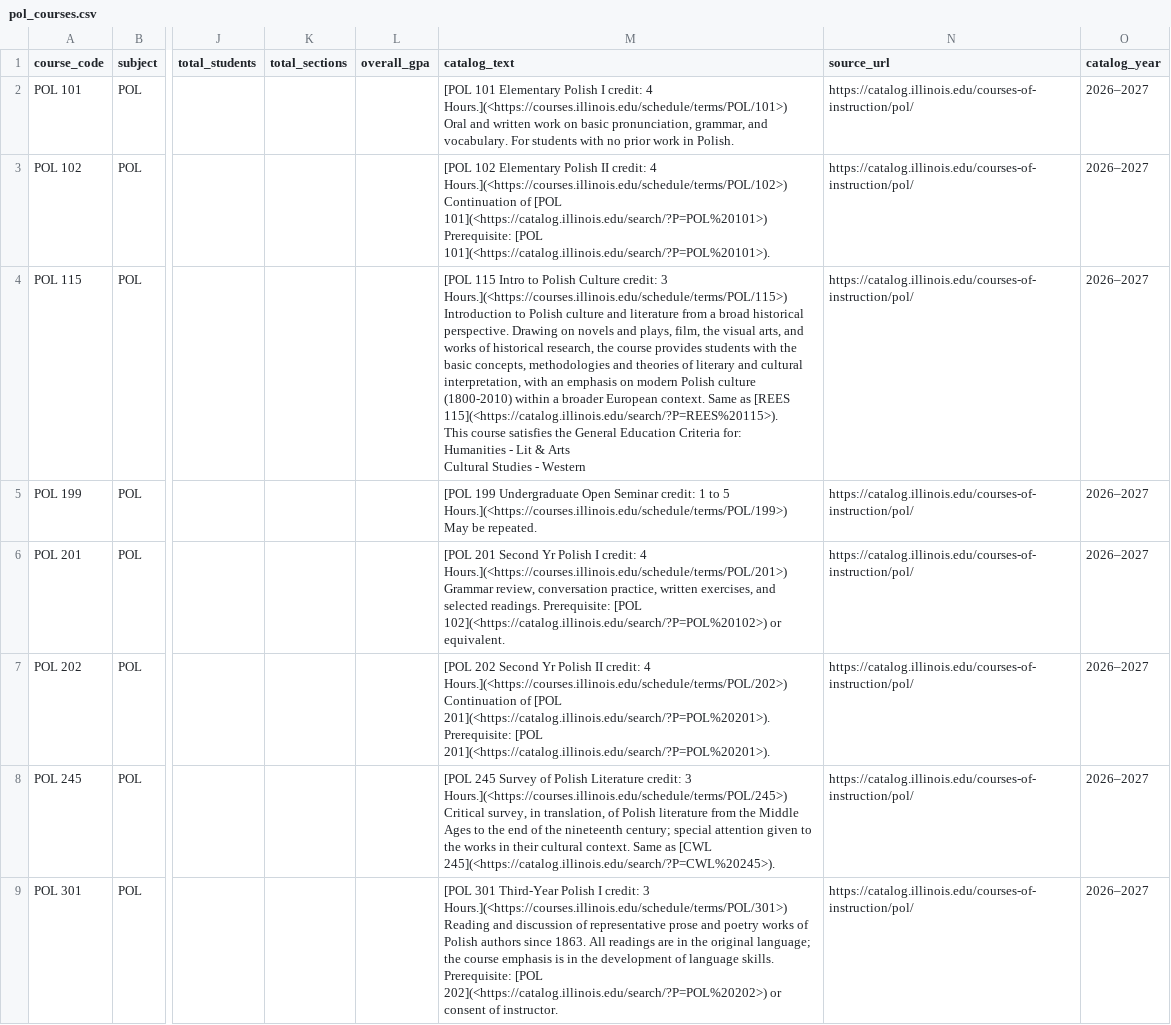
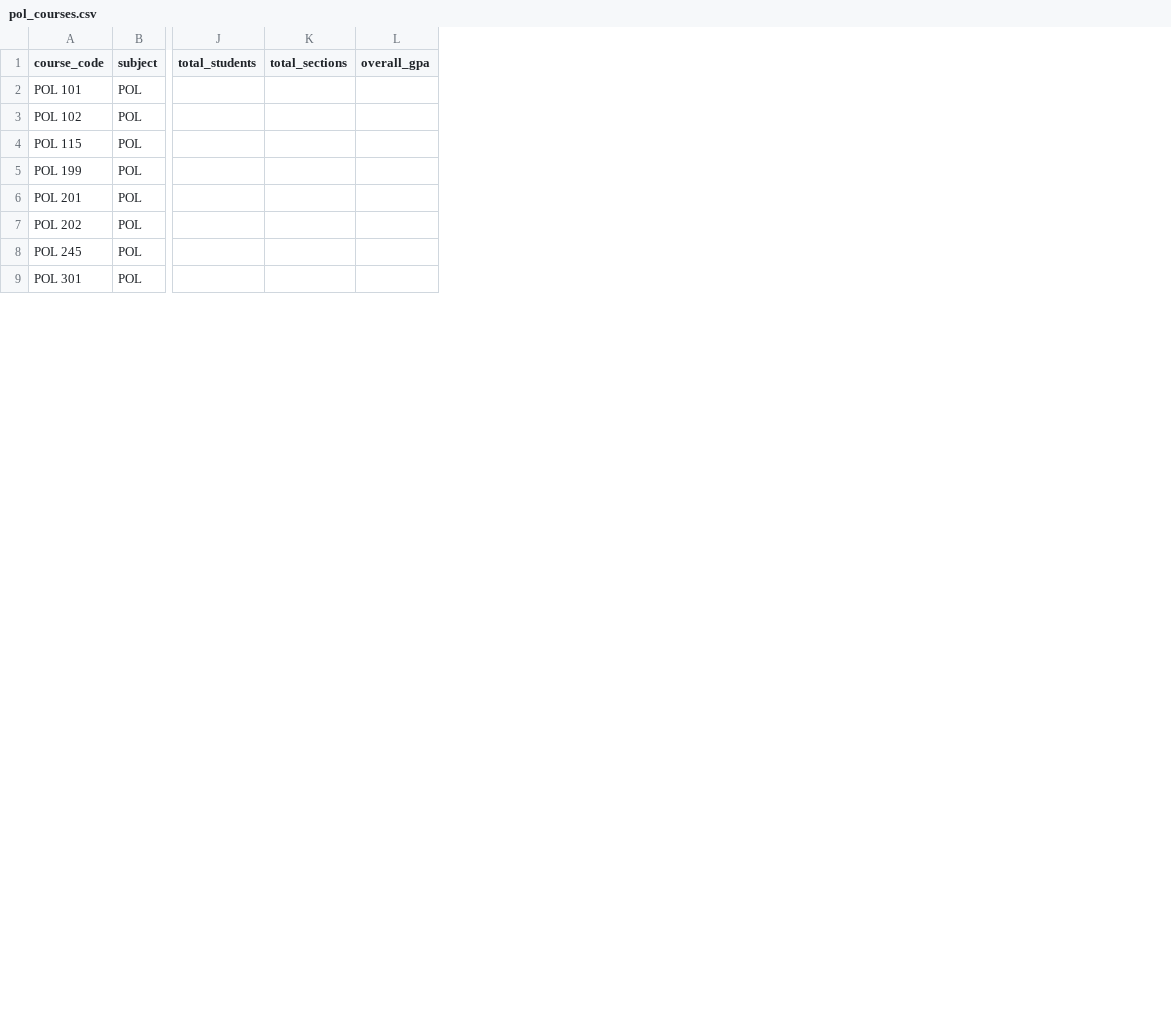
Before and after one commit to 15858117401/college-advisor-rebuild, a CSV file: Resource/las_course_catalog/pol_courses.csv, drawn as a sheet; only a part is shown, gaps mark what is left out; ↵ is a line break in a cell; the diff names each change by its address in the sheet, - before the commit and + after, or states it on an @@ line.

Commit message:
course info make sure their schema aligned

```diff
--- a/Resource/las_course_catalog/pol_courses.csv
+++ b/Resource/las_course_catalog/pol_courses.csv
-column M (catalog_text), rows 2-9: [POL 101 Elementary Polish I credit: 4 Hours.](<https://courses.illinois.edu/schedule/terms/POL/101>) ↵ Oral and written work on basic pronunciation, grammar, and vocabulary. For students with no prior work in Polish. | [POL 102 Elementary Polish II credit: 4 Hours.](<https://courses.illinois.edu/schedule/terms/POL/102>) ↵ Continuation of [POL 101](<https://catalog.illinois.edu/search/?P=POL%20101>) Prerequisite: [POL 101](<https://catalog.illinois.edu/search/?P=POL%20101>). | [POL 115 Intro to Polish Culture credit: 3 Hours.](<https://courses.illinois.edu/schedule/terms/POL/115>) ↵ Introduction to Polish culture and literature from a broad historical perspective. Drawing on novels and plays, film, the visual arts, and works of historical research, the course provides students with the basic concepts, methodologies and theories of literary and cultural interpretation, with an emphasis on modern Polish culture (1800-2010) within a broader European context. Same as [REES 115](<https://catalog.illinois.edu/search/?P=REES%20115>). ↵ This course satisfies the General Education Criteria for: ↵ Humanities - Lit & Arts ↵ Cultural Studies - Western | [POL 199 Undergraduate Open Seminar credit: 1 to 5 Hours.](<https://courses.illinois.edu/schedule/terms/POL/199>) ↵ May be repeated. | [POL 201 Second Yr Polish I credit: 4 Hours.](<https://courses.illinois.edu/schedule/terms/POL/201>) ↵ Grammar review, conversation practice, written exercises, and selected readings. Prerequisite: [POL 102](<https://catalog.illinois.edu/search/?P=POL%20102>) or equivalent. | [POL 202 Second Yr Polish II credit: 4 Hours.](<https://courses.illinois.edu/schedule/terms/POL/202>) ↵ Continuation of [POL 201](<https://catalog.illinois.edu/search/?P=POL%20201>). Prerequisite: [POL 201](<https://catalog.illinois.edu/search/?P=POL%20201>). | [POL 245 Survey of Polish Literature credit: 3 Hours.](<https://courses.illinois.edu/schedule/terms/POL/245>) ↵ Critical survey, in translation, of Polish literature from the Middle Ages to the end of the nineteenth century; special attention given to the works in their cultural context. Same as [CWL 245](<https://catalog.illinois.edu/search/?P=CWL%20245>). | [POL 301 Third-Year Polish I credit: 3 Hours.](<https://courses.illinois.edu/schedule/terms/POL/301>) ↵ Reading and discussion of representative prose and poetry works of Polish authors since 1863. All readings are in the original language; the course emphasis is in the development of language skills. Prerequisite: [POL 202](<https://catalog.illinois.edu/search/?P=POL%20202>) or consent of instructor.
-column N (source_url), rows 2-9: all https://catalog.illinois.edu/courses-of-instruction/pol/
-column O (catalog_year), rows 2-9: all 2026–2027
```
Also changed, not shown: Resource/las_course_catalog/bcog_courses.csv, Resource/las_course_catalog/bcs_courses.csv, 54 other files.
